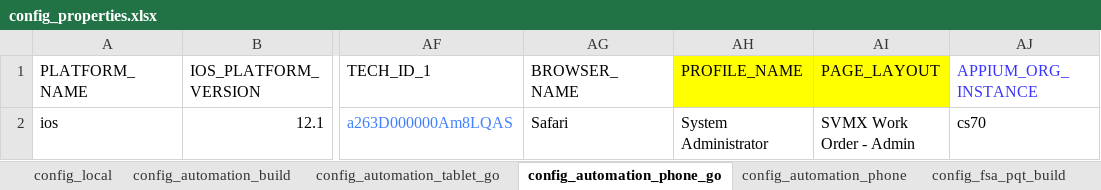
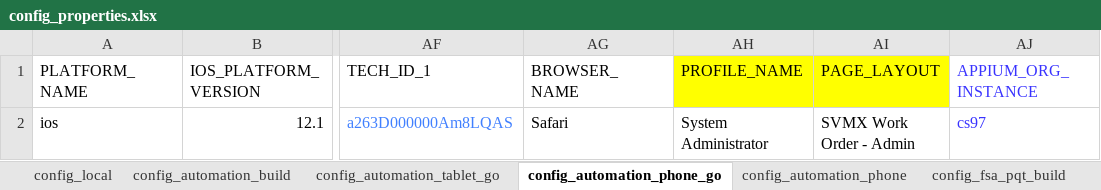
Before and after one commit to svmx-amresh-kumar/SVMX_Catalyst, an Excel workbook: fsaautomation/resources/config_properties.xlsx, sheet config_automation_phone_go, drawn as a sheet; only a part is shown, gaps mark what is left out; values as stored, in another font and other column widths than the file's, no borders; the diff names each change by its address in the sheet, - before the commit and + after, or states it on an @@ line.

Commit message:
Update config_properties.xlsx

```diff
--- a/fsaautomation/resources/config_properties.xlsx (sheet config_automation_phone_go)
+++ b/fsaautomation/resources/config_properties.xlsx (sheet config_automation_phone_go)
-AJ2 (APPIUM_ORG_INSTANCE): cs70
+AJ2 (APPIUM_ORG_INSTANCE): cs97
-AJ2 text colour: black
+AJ2 text colour: #3933FF
```
Also changed, not shown: sheet config_fsa_pqt_build, sheet config_fsa_track_build, sheet config_local.
